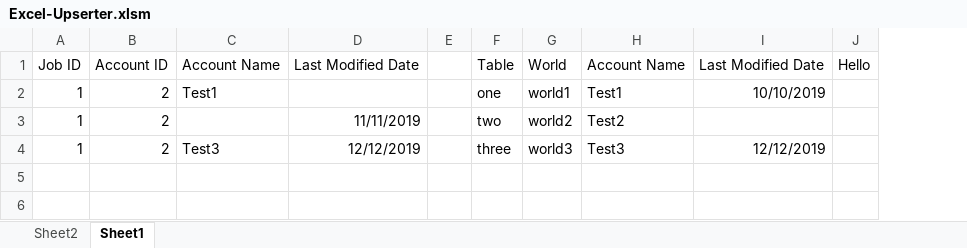
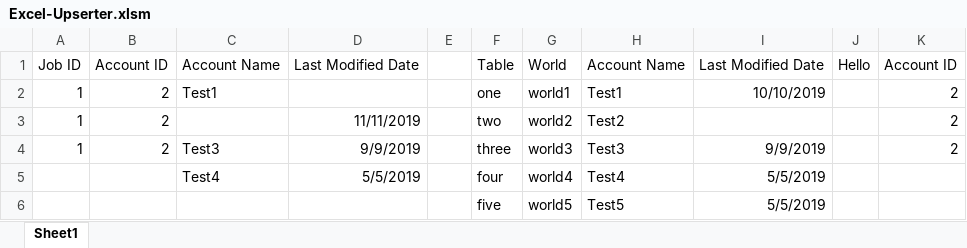
Before and after one commit to jimmyh3/Excel-Upserter, an Excel workbook: Excel-Upserter.xlsm, sheet Sheet1, drawn as a sheet; values as stored, in another font and other column widths than the file's, no borders; table styles not drawn; the diff names each change by its address in the sheet, - before the commit and + after, or states it on an @@ line.

```diff
--- a/Excel-Upserter.xlsm (sheet Sheet1)
+++ b/Excel-Upserter.xlsm (sheet Sheet1)
-sheet tab: Sheet2
+column K, rows 1-4: Account ID | 2 | 2 | 2
-D4: 12/12/2019
+D4: 9/9/2019
-I4: 12/12/2019
+I4: 9/9/2019
+row 5:  |  | Test4 | 5/5/2019 |  | four | world4 | Test4 | 5/5/2019
+row 6:  |  |  |  |  | five | world5 | Test5 | 5/5/2019
```
